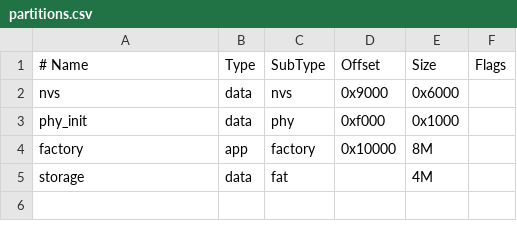
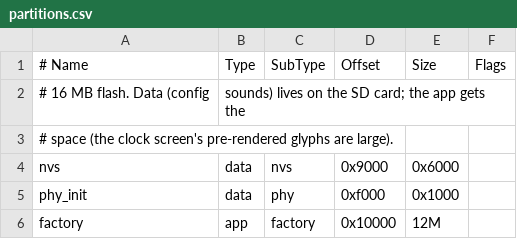
Before and after one commit to wackazong/wakey, a CSV file: firmware/partitions.csv, drawn as a sheet.

Commit message:
refactor: wakey-core crate, app layer, smaller modules
- wakey-core (host-tested, 22 tests): dates, WAV/AIFF reader, resampler,
  UAC descriptor parsing, config model, scroll physics.
- firmware layers: app (product wiring, clock screen view model) ->
  services (ui, audio, net, clock, config) -> hardware (board, display).
- ui: platform / render_loop / input split; list layer on core Scroller.
- audio::uac split into handle, host library and device client.
- net decoupled from board and RTC (power Switch + on_time_synced hook),
  failure reasons as data; German texts in the app.
- board: Backlight module, IoExpanders::switch(); display::cache.
- Binaries: wakey (thin), ui_bench (was slint_test), audio_test.
- App partition 8 -> 12 MB (unused FAT partition removed).

```diff
--- a/firmware/partitions.csv
+++ b/firmware/partitions.csv
@@ -1,5 +1,6 @@
 # Name,   Type, SubType, Offset,  Size,  Flags
+# 16 MB flash. Data (config, sounds) lives on the SD card; the app gets the
+# space (the clock screen's pre-rendered glyphs are large).
 nvs,      data, nvs,     0x9000,  0x6000,
 phy_init, data, phy,     0xf000,  0x1000,
-factory,  app,  factory, 0x10000, 8M,
-storage,  data, fat,     ,        4M,
+factory,  app,  factory, 0x10000, 12M,
```
Also changed, not shown: 40 other files.
